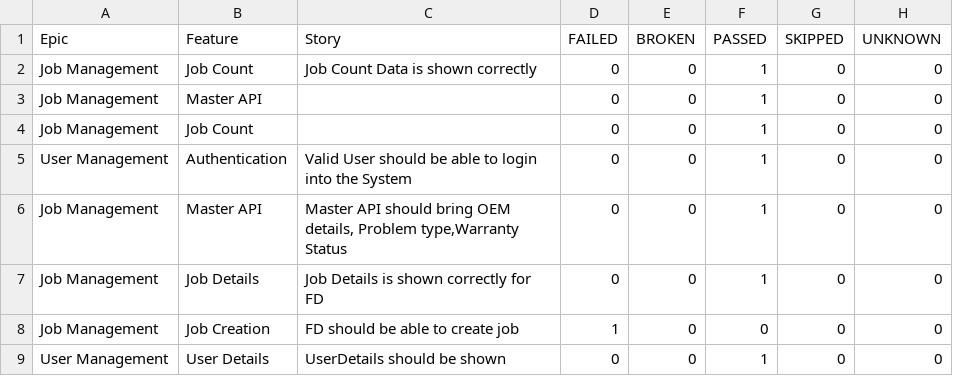
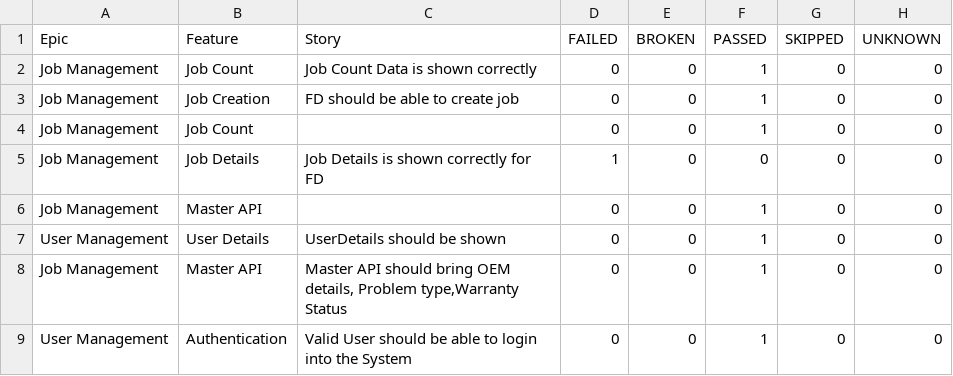
Before and after one commit to taarun96/APIAutomationFrameWork, a CSV file: data/behaviors.csv, drawn as a sheet.

```diff
--- a/data/behaviors.csv
+++ b/data/behaviors.csv
@@ -2,8 +2,8 @@
 "Job Management","Job Count","Job Count Data is shown correctly","0","0","1","0","0"
+"Job Management","Job Creation","FD should be able to create job","0","0","1","0","0"
+"Job Management","Job Count","","0","0","1","0","0"
+"Job Management","Job Details","Job Details is shown correctly for FD","1","0","0","0","0"
 "Job Management","Master API","","0","0","1","0","0"
-"Job Management","Job Count","","0","0","1","0","0"
+"User Management","User Details","UserDetails should be shown","0","0","1","0","0"
+"Job Management","Master API","Master API should bring OEM details, Problem type,Warranty Status","0","0","1","0","0"
 "User Management","Authentication","Valid User should be able to login into the System","0","0","1","0","0"
-"Job Management","Master API","Master API should bring OEM details, Problem type,Warranty Status","0","0","1","0","0"
-"Job Management","Job Details","Job Details is shown correctly for FD","0","0","1","0","0"
-"Job Management","Job Creation","FD should be able to create job","1","0","0","0","0"
-"User Management","User Details","UserDetails should be shown","0","0","1","0","0"
```
Also changed, not shown: data/suites.csv, 51 other files.
